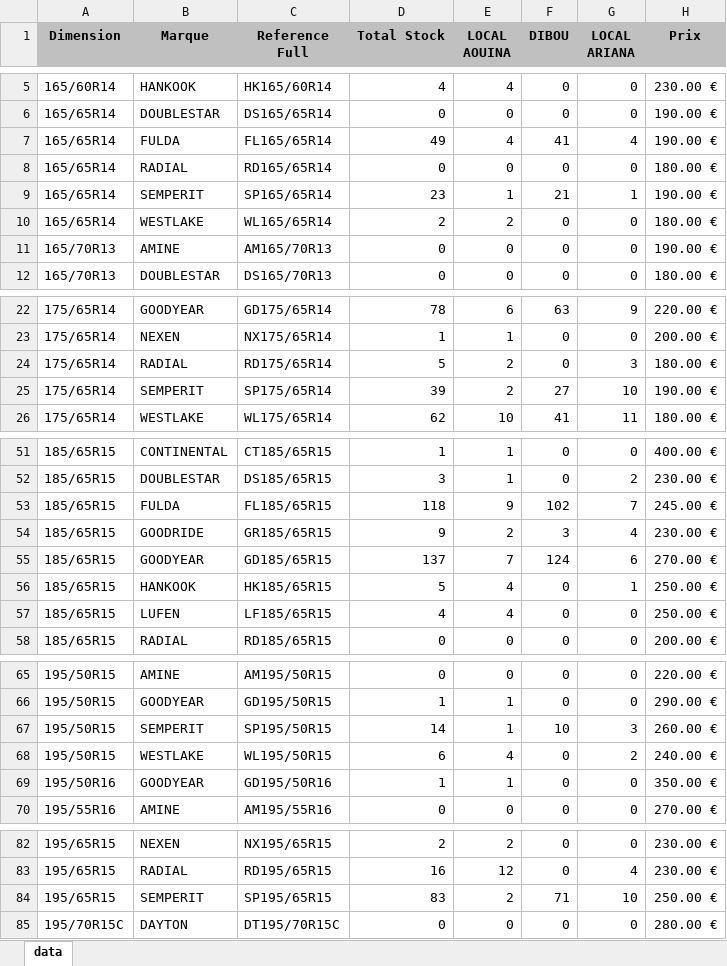
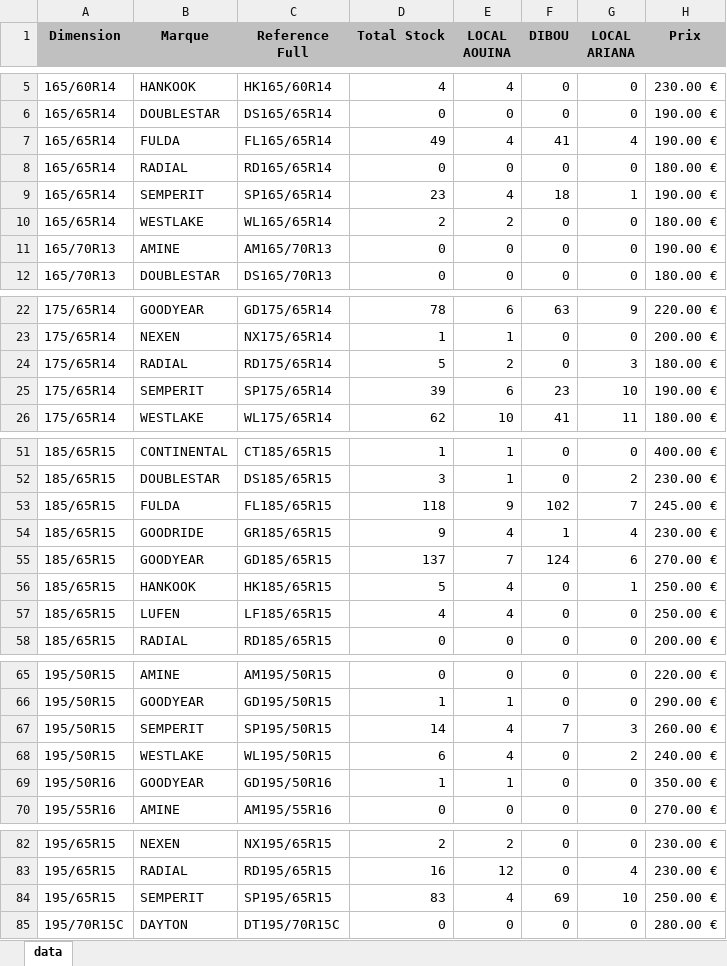
Before and after one commit to jesser-01/speed-pneu, an Excel workbook: public/data.xlsx, sheet data, drawn as a sheet; only a part is shown, gaps mark what is left out; values as stored, in another font and other column widths than the file's, no borders; the diff names each change by its address in the sheet, - before the commit and + after, or states it on an @@ line.

```diff
--- a/public/data.xlsx (sheet data)
+++ b/public/data.xlsx (sheet data)
-E9 (LOCAL AOUINA): 1
+E9 (LOCAL AOUINA): 4
-F9 (DIBOU): 21
+F9 (DIBOU): 18
-E25 (LOCAL AOUINA): 2
+E25 (LOCAL AOUINA): 6
-F25 (DIBOU): 27
+F25 (DIBOU): 23
-E54 (LOCAL AOUINA): 2
+E54 (LOCAL AOUINA): 4
-F54 (DIBOU): 3
+F54 (DIBOU): 1
-E67 (LOCAL AOUINA): 1
+E67 (LOCAL AOUINA): 4
-F67 (DIBOU): 10
+F67 (DIBOU): 7
-E84 (LOCAL AOUINA): 2
+E84 (LOCAL AOUINA): 4
-F84 (DIBOU): 71
+F84 (DIBOU): 69
```
Also changed, not shown: 1 other file.
